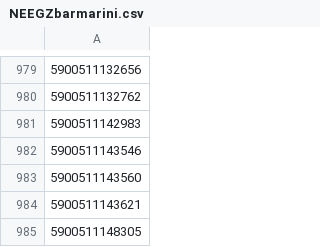
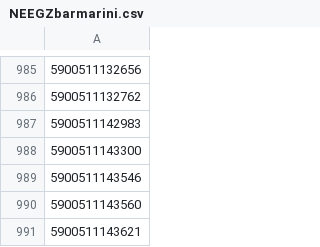
Before and after one commit to mbtylla/varle-xml, a CSV file: NEEGZbarmarini.csv, drawn as a sheet; only a part is shown, gaps mark what is left out; the shorter side is filled out with more unchanged rows; the diff covers the shown part only; the diff names each change by its address in the sheet, - before the commit and + after, or states it on an @@ line.

```diff
--- a/NEEGZbarmarini.csv
+++ b/NEEGZbarmarini.csv
+row 988: 5900511143300
```
Also changed, not shown: 6 added rows elsewhere in this file.
